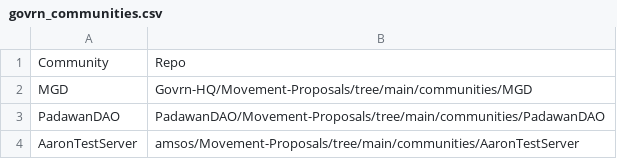
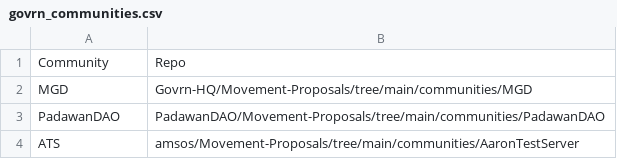
Before and after one commit to Govrn-HQ/Movement-Model, a CSV file: govrn_communities.csv, drawn as a sheet.

Commit message:
updating namE

```diff
--- a/govrn_communities.csv
+++ b/govrn_communities.csv
@@ -3,2 +3,2 @@ MGD,Govrn-HQ/Movement-Proposals/tree/main/communities/MGD
 PadawanDAO,PadawanDAO/Movement-Proposals/tree/main/communities/PadawanDAO
-AaronTestServer,amsos/Movement-Proposals/tree/main/communities/AaronTestServer
+ATS,amsos/Movement-Proposals/tree/main/communities/AaronTestServer
```
